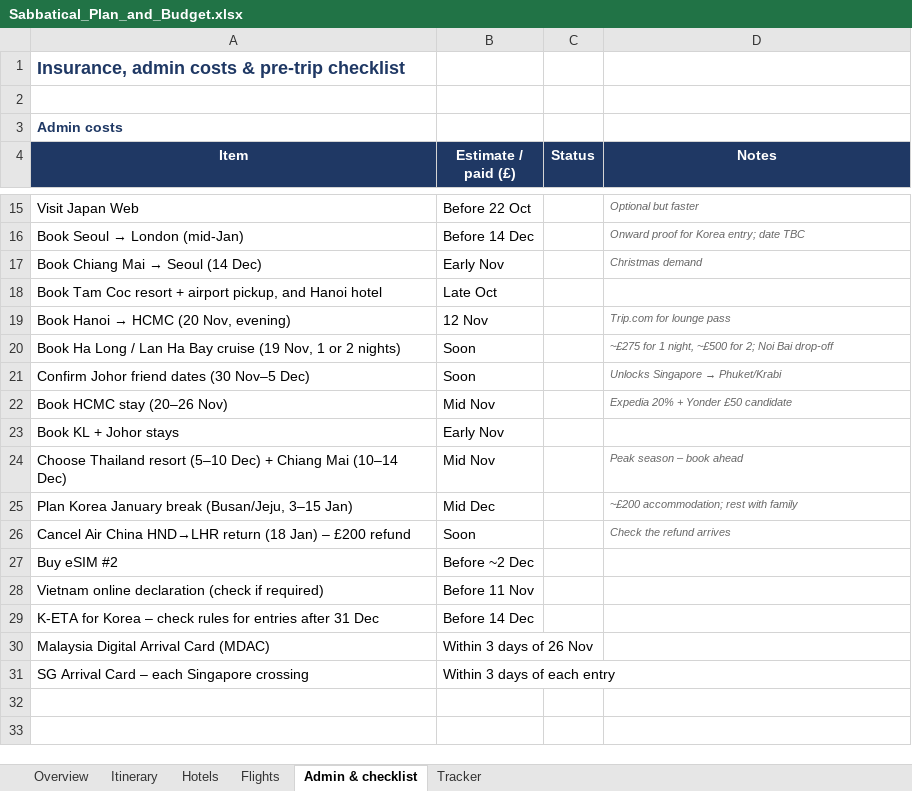
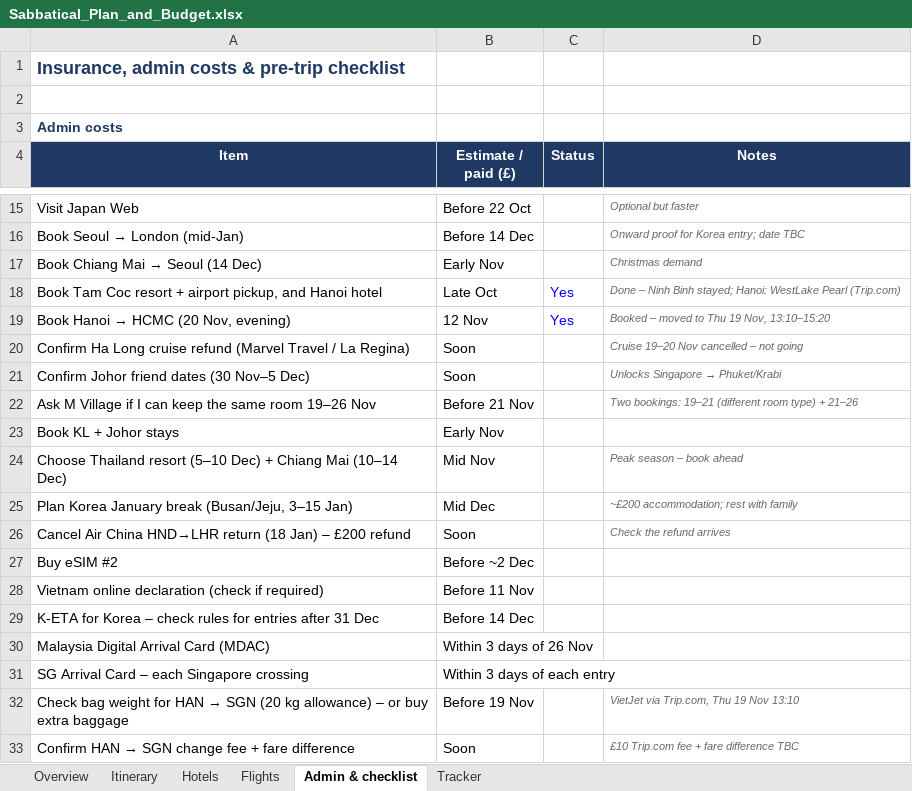
Before and after one commit to mhbae-dev/sabbatical-dashboard, an Excel workbook: Sabbatical_Plan_and_Budget.xlsx, sheet Admin & checklist, drawn as a sheet; only a part is shown, gaps mark what is left out; values as stored, in another font and other column widths than the file's, no borders; conditional formats not drawn; removed rows and columns are numbered as before the commit, all else as after; the diff names each change by its address in the sheet, - before the commit and + after, or states it on an @@ line.

```diff
--- a/Sabbatical_Plan_and_Budget.xlsx (sheet Admin & checklist)
+++ b/Sabbatical_Plan_and_Budget.xlsx (sheet Admin & checklist)
-C18:C19 (Status): (empty)
+C18:C19 (Status): Yes
-D18 (Notes): (empty)
+D18 (Notes): Done – Ninh Binh stayed; Hanoi: WestLake Pearl (Trip.com)
-D19 (Notes): Trip.com for lounge pass
+D19 (Notes): Booked – moved to Thu 19 Nov, 13:10–15:20
-row 20: Book Ha Long / Lan Ha Bay cruise (19 Nov, 1 or 2 nights) | Soon |  | ~£275 for 1 night, ~£500 for 2; Noi Bai drop-off
+row 20: Confirm Ha Long cruise refund (Marvel Travel / La Regina) | Soon |  | Cruise 19–20 Nov cancelled – not going
-row 22: Book HCMC stay (20–26 Nov) | Mid Nov |  | Expedia 20% + Yonder £50 candidate
+row 22: Ask M Village if I can keep the same room 19–26 Nov | Before 21 Nov |  | Two bookings: 19–21 (different room type) + 21–26
+row 32: Check bag weight for HAN → SGN (20 kg allowance) – or buy extra baggage | Before 19 Nov |  | VietJet via Trip.com, Thu 19 Nov 13:10
+row 33: Confirm HAN → SGN change fee + fare difference | Soon |  | £10 Trip.com fee + fare difference TBC
```
Also changed, not shown: sheet Hotels, sheet Itinerary, sheet Overview, sheet Flights, 1 other file.
